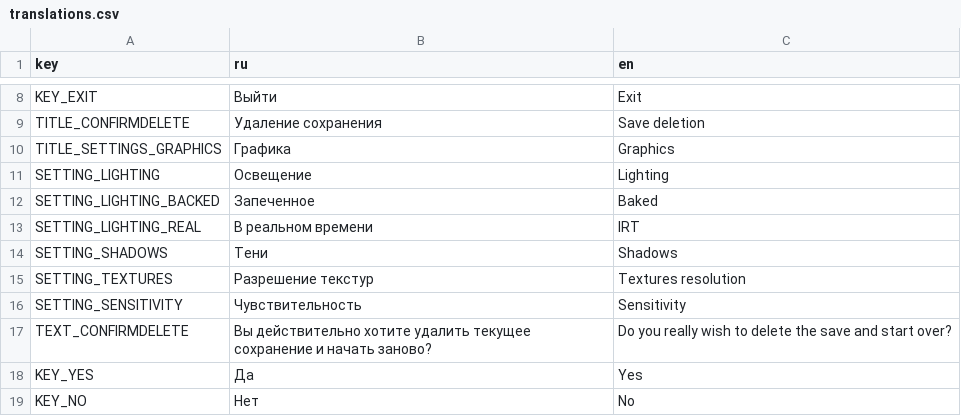
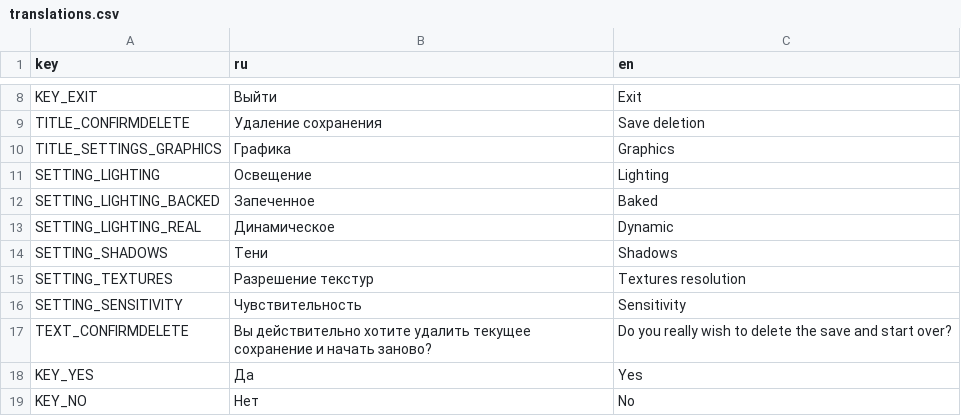
Before and after one commit to ZFox-24/BakeryGame, a CSV file: translations/translations.csv, drawn as a sheet; only a part is shown, gaps mark what is left out.

```diff
--- a/translations/translations.csv
+++ b/translations/translations.csv
@@ -12,3 +12,3 @@ SETTING_LIGHTING,Освещение,Lighting
 SETTING_LIGHTING_BACKED,Запеченное,Baked
-SETTING_LIGHTING_REAL,В реальном времени,IRT
+SETTING_LIGHTING_REAL,Динамическое,Dynamic
 SETTING_SHADOWS,Тени,Shadows
```
Also changed, not shown: 19 other files.
